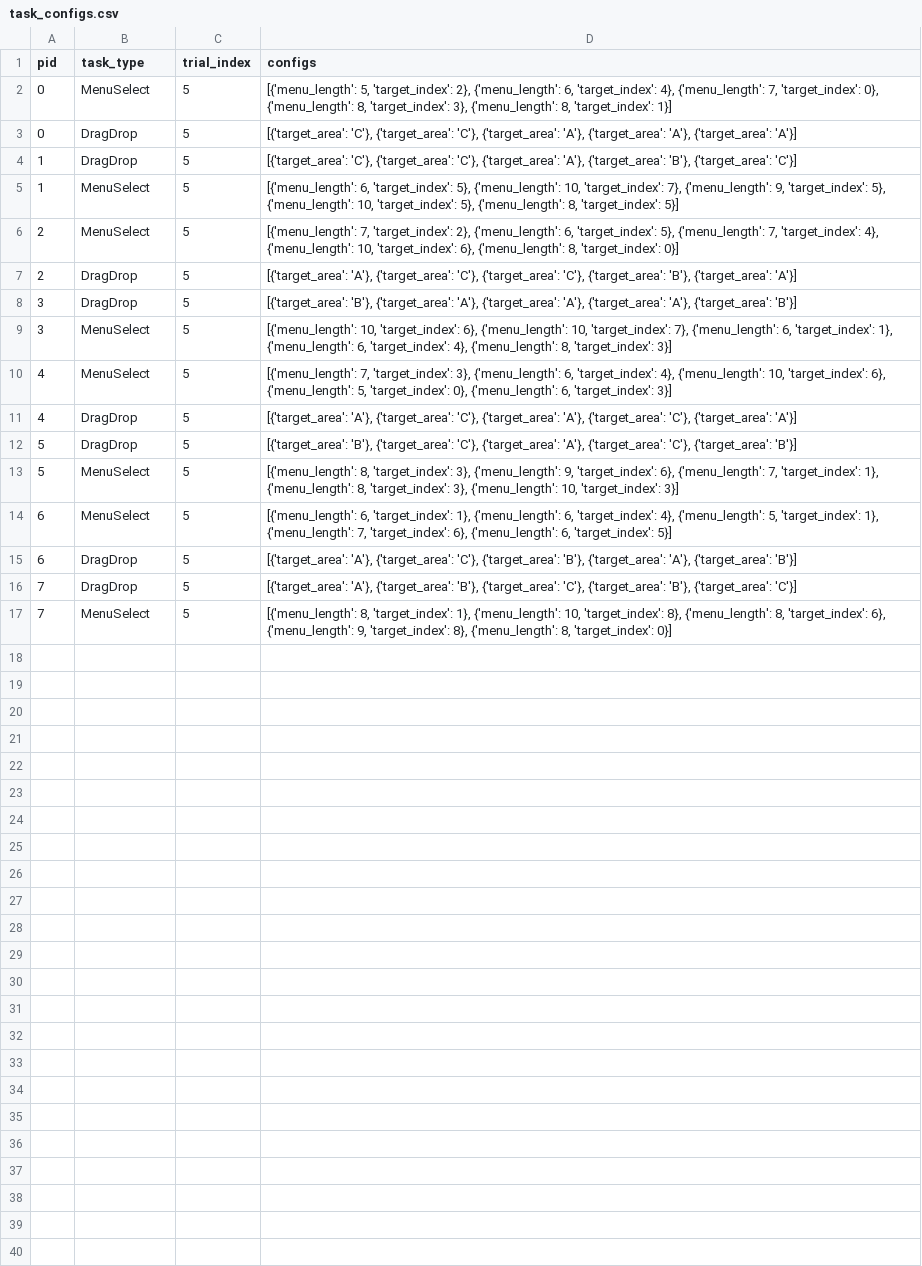
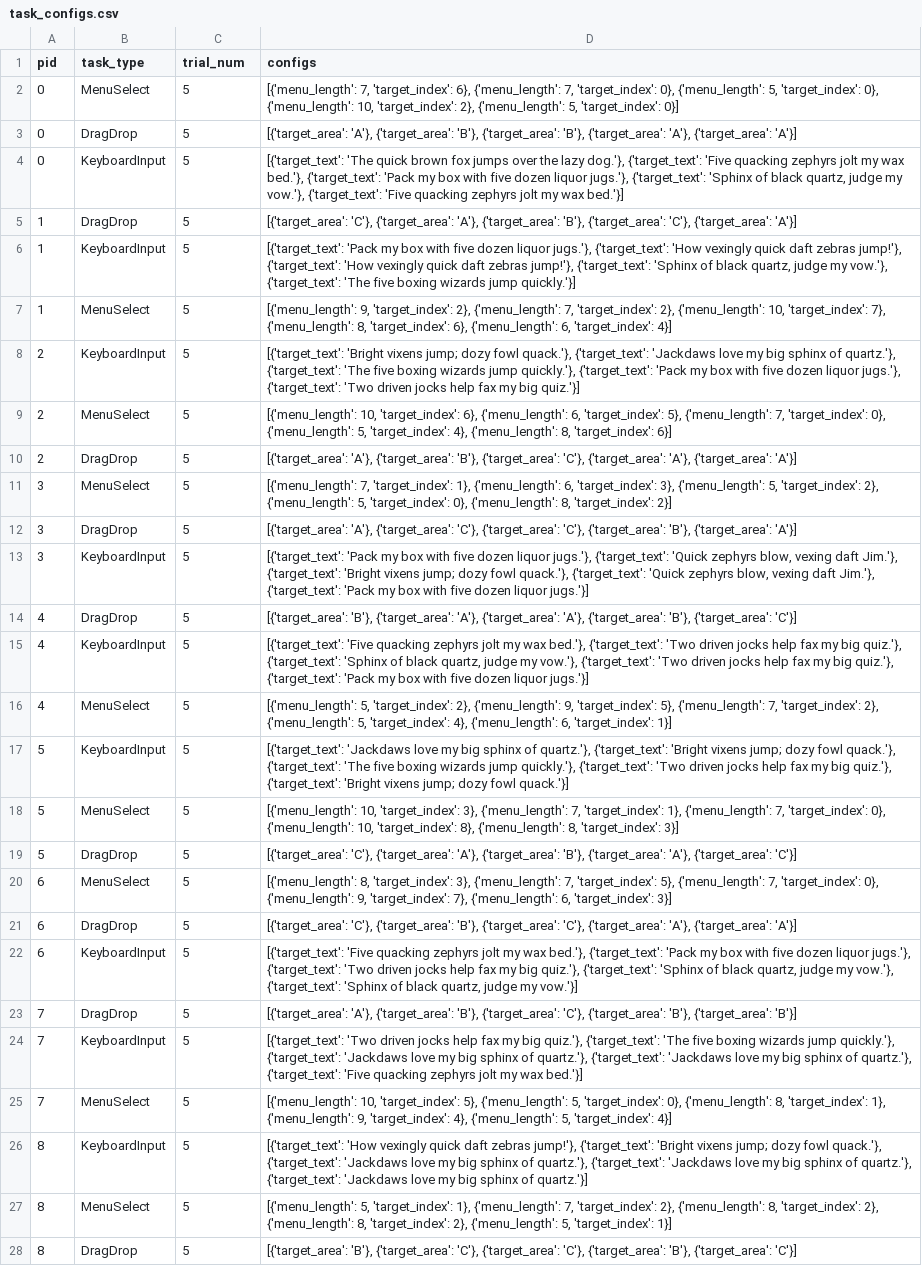
Before and after one commit to Tanimal19/gesture_desktop_control, a CSV file: evaluation_study/datasets/task_configs.csv, drawn as a sheet; removed rows and columns are numbered as before the commit, all else as after; the diff names each change by its address in the sheet, - before the commit and + after, or states it on an @@ line.

```diff
--- a/evaluation_study/datasets/task_configs.csv
+++ b/evaluation_study/datasets/task_configs.csv
-C1: trial_index
+C1: trial_num
-D2 (configs): [{'menu_length': 5, 'target_index': 2}, {'menu_length': 6, 'target_index': 4}, {'menu_length': 7, 'target_index': 0}, {'menu_length': 8, 'target_index': 3}, {'menu_length': 8, 'target_index': 1}]
+D2 (configs): [{'menu_length': 7, 'target_index': 6}, {'menu_length': 7, 'target_index': 0}, {'menu_length': 5, 'target_index': 0}, {'menu_length': 10, 'target_index': 2}, {'menu_length': 5, 'target_index': 0}]
-D3 (configs): [{'target_area': 'C'}, {'target_area': 'C'}, {'target_area': 'A'}, {'target_area': 'A'},…
+D3 (configs): [{'target_area': 'A'}, {'target_area': 'B'}, {'target_area': 'B'}, {'target_area': 'A'},…
+row 4: 0 | KeyboardInput | 5 | [{'target_text': 'The quick brown fox jumps over the lazy dog.'}, {'target_text': 'Five quacking zephyrs jolt my wax bed.'}, {'target_text': 'Pack my box with five dozen liquor jugs.'}, {'target_text': 'Sphinx of black quartz, judge my vow.'}, {'target_text': 'Five quacking zephyrs jolt my wax bed.'}]
-D5 (configs): …'C'}, {'target_area': 'C'}, {'target_area': 'A'}, {'target_area': 'B'}, {'target_area': 'C'}]
+D5 (configs): …'C'}, {'target_area': 'A'}, {'target_area': 'B'}, {'target_area': 'C'}, {'target_area': 'A'}]
+row 6: 1 | KeyboardInput | 5 | [{'target_text': 'Pack my box with five dozen liquor jugs.'}, {'target_text': 'How vexingly quick daft zebras jump!'}, {'target_text': 'How vexingly quick daft zebras jump!'}, {'target_text': 'Sphinx of black quartz, judge my vow.'}, {'target_text': 'The five boxing wizards jump quickly.'}]
-D7 (configs): [{'menu_length': 6, 'target_index': 5}, {'menu_length': 10, 'target_index': 7}, {'menu_length': 9, 'target_index': 5}, {'menu_length': 10, 'target_index': 5}, {'menu_length': 8, 'target_index': 5}]
+D7 (configs): [{'menu_length': 9, 'target_index': 2}, {'menu_length': 7, 'target_index': 2}, {'menu_length': 10, 'target_index': 7}, {'menu_length': 8, 'target_index': 6}, {'menu_length': 6, 'target_index': 4}]
+row 8: 2 | KeyboardInput | 5 | [{'target_text': 'Bright vixens jump; dozy fowl quack.'}, {'target_text': 'Jackdaws love my big sphinx of quartz.'}, {'target_text': 'The five boxing wizards jump quickly.'}, {'target_text': 'Pack my box with five dozen liquor jugs.'}, {'target_text': 'Two driven jocks help fax my big quiz.'}]
-D9 (configs): [{'menu_length': 7, 'target_index': 2}, {'menu_length': 6, 'target_index': 5}, {'menu_length': 7, 'target_index': 4}, {'menu_length': 10, 'target_index': 6}, {'menu_length': 8, 'target_index': 0}]
+D9 (configs): [{'menu_length': 10, 'target_index': 6}, {'menu_length': 6, 'target_index': 5}, {'menu_length': 7, 'target_index': 0}, {'menu_length': 5, 'target_index': 4}, {'menu_length': 8, 'target_index': 6}]
-D10 (configs): …'A'}, {'target_area': 'C'}, {'target_area': 'C'}, {'target_area': 'B'}, {'target_area': 'A'}]
+D10 (configs): …'A'}, {'target_area': 'B'}, {'target_area': 'C'}, {'target_area': 'A'}, {'target_area': 'A'}]
+row 11: 3 | MenuSelect | 5 | [{'menu_length': 7, 'target_index': 1}, {'menu_length': 6, 'target_index': 3}, {'menu_length': 5, 'target_index': 2}, {'menu_length': 5, 'target_index': 0}, {'menu_length': 8, 'target_index': 2}]
-D12 (configs): [{'target_area': 'B'}, {'target_area': 'A'}, {'target_area': 'A'}, {'target_area': 'A'}, {'target_area': 'B'}]
+D12 (configs): [{'target_area': 'A'}, {'target_area': 'C'}, {'target_area': 'C'}, {'target_area': 'B'}, {'target_area': 'A'}]
-B13 (task_type): MenuSelect
+B13 (task_type): KeyboardInput
-D13 (configs): [{'menu_length': 10, 'target_index': 6}, {'menu_length': 10, 'target_index': 7}, {'menu_length': 6, 'target_index': 1}, {'menu_length': 6, 'target_index': 4}, {'menu_length': 8, 'target_index': 3}]
+D13 (configs): [{'target_text': 'Pack my box with five dozen liquor jugs.'}, {'target_text': 'Quick zephyrs blow, vexing daft Jim.'}, {'target_text': 'Bright vixens jump; dozy fowl quack.'}, {'target_text': 'Quick zephyrs blow, vexing daft Jim.'}, {'target_text': 'Pack my box with five dozen liquor jugs.'}]
-row 10: 4 | MenuSelect | 5 | [{'menu_length': 7, 'target_index': 3}, {'menu_length': 6, 'target_index': 4}, {'menu_length': 10, 'target_index': 6}, {'menu_length': 5, 'target_index': 0}, {'menu_length': 6, 'target_index': 3}]
-D14 (configs): [{'target_area': 'A'}, {'target_area': 'C'}, {'target_area': 'A'}, {'target_area': 'C'}, {'target_area': 'A'}]
+D14 (configs): [{'target_area': 'B'}, {'target_area': 'A'}, {'target_area': 'A'}, {'target_area': 'B'}, {'target_area': 'C'}]
+row 15: 4 | KeyboardInput | 5 | [{'target_text': 'Five quacking zephyrs jolt my wax bed.'}, {'target_text': 'Two driven jocks help fax my big quiz.'}, {'target_text': 'Sphinx of black quartz, judge my vow.'}, {'target_text': 'Two driven jocks help fax my big quiz.'}, {'target_text': 'Pack my box with five dozen liquor jugs.'}]
+row 16: 4 | MenuSelect | 5 | [{'menu_length': 5, 'target_index': 2}, {'menu_length': 9, 'target_index': 5}, {'menu_length': 7, 'target_index': 2}, {'menu_length': 5, 'target_index': 4}, {'menu_length': 6, 'target_index': 1}]
-B17 (task_type): DragDrop
+B17 (task_type): KeyboardInput
-D17 (configs): [{'target_area': 'B'}, {'target_area': 'C'}, {'target_area': 'A'}, {'target_area': 'C'}, {'target_area': 'B'}]
+D17 (configs): [{'target_text': 'Jackdaws love my big sphinx of quartz.'}, {'target_text': 'Bright vixens jump; dozy fowl quack.'}, {'target_text': 'The five boxing wizards jump quickly.'}, {'target_text': 'Two driven jocks help fax my big quiz.'}, {'target_text': 'Bright vixens jump; dozy fowl quack.'}]
-D18 (configs): [{'menu_length': 8, 'target_index': 3}, {'menu_length': 9, 'target_index': 6}, {'menu_length': 7, 'target_index': 1}, {'menu_length': 8, 'target_index': 3}, {'menu_length': 10, 'target_index': 3}]
+D18 (configs): [{'menu_length': 10, 'target_index': 3}, {'menu_length': 7, 'target_index': 1}, {'menu_length': 7, 'target_index': 0}, {'menu_length': 10, 'target_index': 8}, {'menu_length': 8, 'target_index': 3}]
+row 19: 5 | DragDrop | 5 | [{'target_area': 'C'}, {'target_area': 'A'}, {'target_area': 'B'}, {'target_area': 'A'}, {'target_area': 'C'}]
-D20 (configs): [{'menu_length': 6, 'target_index': 1}, {'menu_length': 6, 'target_index': 4}, {'menu_length': 5, 'target_index': 1}, {'menu_length': 7, 'target_index': 6}, {'menu_length': 6, 'target_index': 5}]
+D20 (configs): [{'menu_length': 8, 'target_index': 3}, {'menu_length': 7, 'target_index': 5}, {'menu_length': 7, 'target_index': 0}, {'menu_length': 9, 'target_index': 7}, {'menu_length': 6, 'target_index': 3}]
-D21 (configs): [{'target_area': 'A'}, {'target_area': 'C'}, {'target_area': 'B'}, {'target_area': 'A'}, {'target_area': 'B'}]
+D21 (configs): [{'target_area': 'C'}, {'target_area': 'B'}, {'target_area': 'C'}, {'target_area': 'A'}, {'target_area': 'A'}]
+row 22: 6 | KeyboardInput | 5 | [{'target_text': 'Five quacking zephyrs jolt my wax bed.'}, {'target_text': 'Pack my box with five dozen liquor jugs.'}, {'target_text': 'Two driven jocks help fax my big quiz.'}, {'target_text': 'Sphinx of black quartz, judge my vow.'}, {'target_text': 'Sphinx of black quartz, judge my vow.'}]
-D23 (configs): …'B'}, {'target_area': 'C'}]
+D23 (configs): …'B'}, {'target_area': 'B'}]
+row 24: 7 | KeyboardInput | 5 | [{'target_text': 'Two driven jocks help fax my big quiz.'}, {'target_text': 'The five boxing wizards jump quickly.'}, {'target_text': 'Jackdaws love my big sphinx of quartz.'}, {'target_text': 'Jackdaws love my big sphinx of quartz.'}, {'target_text': 'Five quacking zephyrs jolt my wax bed.'}]
-D25 (configs): [{'menu_length': 8, 'target_index': 1}, {'menu_length': 10, 'target_index': 8}, {'menu_length': 8, 'target_index': 6}, {'menu_length': 9, 'target_index': 8}, {'menu_length': 8, 'target_index': 0}]
+D25 (configs): [{'menu_length': 10, 'target_index': 5}, {'menu_length': 5, 'target_index': 0}, {'menu_length': 8, 'target_index': 1}, {'menu_length': 9, 'target_index': 4}, {'menu_length': 5, 'target_index': 4}]
+row 26: 8 | KeyboardInput | 5 | [{'target_text': 'How vexingly quick daft zebras jump!'}, {'target_text': 'Bright vixens jump; dozy fowl quack.'}, {'target_text': 'Jackdaws love my big sphinx of quartz.'}, {'target_text': 'Jackdaws love my big sphinx of quartz.'}, {'target_text': 'Jackdaws love my big sphinx of quartz.'}]
+row 27: 8 | MenuSelect | 5 | [{'menu_length': 5, 'target_index': 1}, {'menu_length': 7, 'target_index': 2}, {'menu_length': 8, 'target_index': 2}, {'menu_length': 8, 'target_index': 2}, {'menu_length': 5, 'target_index': 1}]
+row 28: 8 | DragDrop | 5 | [{'target_area': 'B'}, {'target_area': 'C'}, {'target_area': 'C'}, {'target_area': 'B'}, {'target_area': 'C'}]
```
Also changed, not shown: 16 other files.
